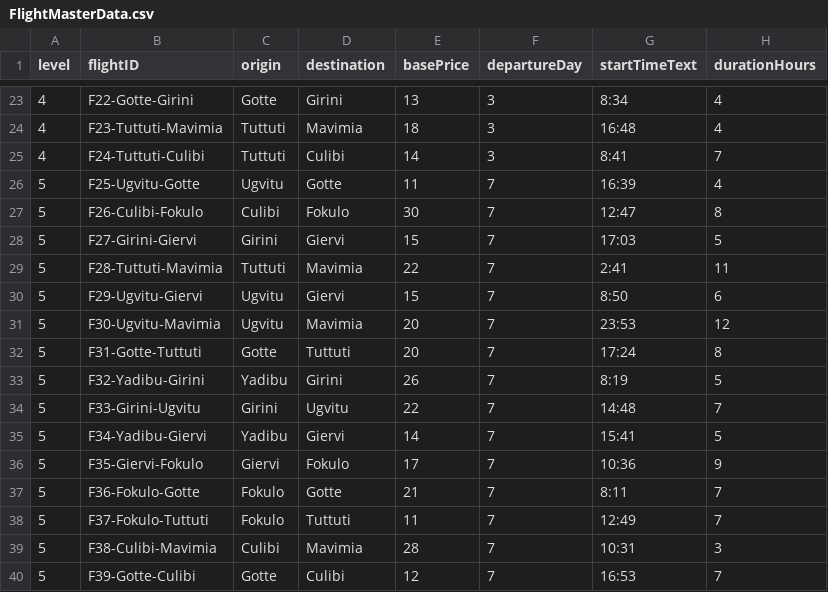
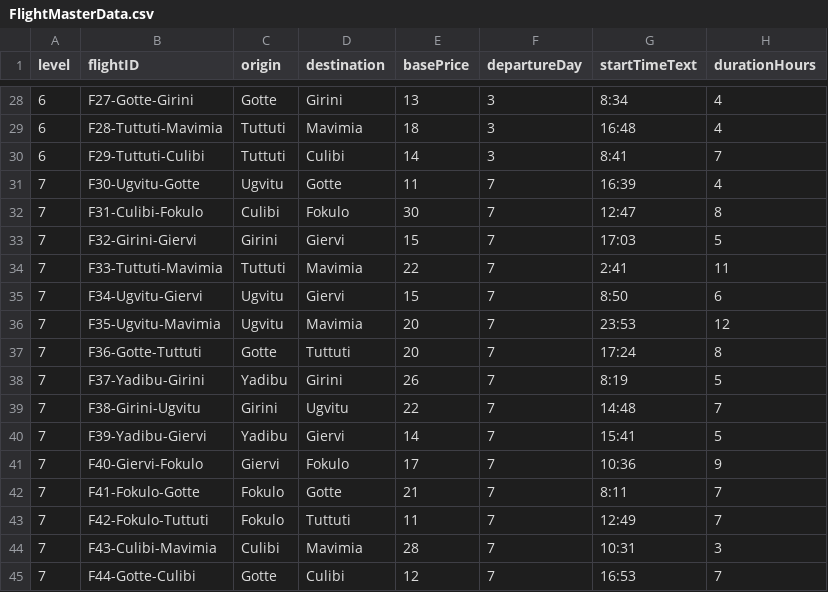
Before and after one commit to NegarNsh/Flight-Date, a CSV file: Assets/Data/FlightMasterData.csv, drawn as a sheet; only a part is shown, gaps mark what is left out; the diff covers the shown part only.

```diff
--- a/Assets/Data/FlightMasterData.csv
+++ b/Assets/Data/FlightMasterData.csv
@@ -23,18 +28,18 @@ level,flightID,origin,destination,basePrice,departureDay,startTimeText,durationH
-4,F22-Gotte-Girini,Gotte,Girini,13,3,8:34,4
-4,F23-Tuttuti-Mavimia,Tuttuti,Mavimia,18,3,16:48,4
-4,F24-Tuttuti-Culibi,Tuttuti,Culibi,14,3,8:41,7
-5,F25-Ugvitu-Gotte,Ugvitu,Gotte,11,7,16:39,4
-5,F26-Culibi-Fokulo,Culibi,Fokulo,30,7,12:47,8
-5,F27-Girini-Giervi,Girini,Giervi,15,7,17:03,5
-5,F28-Tuttuti-Mavimia,Tuttuti,Mavimia,22,7,2:41,11
-5,F29-Ugvitu-Giervi,Ugvitu,Giervi,15,7,8:50,6
-5,F30-Ugvitu-Mavimia,Ugvitu,Mavimia,20,7,23:53,12
-5,F31-Gotte-Tuttuti,Gotte,Tuttuti,20,7,17:24,8
-5,F32-Yadibu-Girini,Yadibu,Girini,26,7,8:19,5
-5,F33-Girini-Ugvitu,Girini,Ugvitu,22,7,14:48,7
-5,F34-Yadibu-Giervi,Yadibu,Giervi,14,7,15:41,5
-5,F35-Giervi-Fokulo,Giervi,Fokulo,17,7,10:36,9
-5,F36-Fokulo-Gotte,Fokulo,Gotte,21,7,8:11,7
-5,F37-Fokulo-Tuttuti,Fokulo,Tuttuti,11,7,12:49,7
-5,F38-Culibi-Mavimia,Culibi,Mavimia,28,7,10:31,3
-5,F39-Gotte-Culibi,Gotte,Culibi,12,7,16:53,7
+6,F27-Gotte-Girini,Gotte,Girini,13,3,8:34,4
+6,F28-Tuttuti-Mavimia,Tuttuti,Mavimia,18,3,16:48,4
+6,F29-Tuttuti-Culibi,Tuttuti,Culibi,14,3,8:41,7
+7,F30-Ugvitu-Gotte,Ugvitu,Gotte,11,7,16:39,4
+7,F31-Culibi-Fokulo,Culibi,Fokulo,30,7,12:47,8
+7,F32-Girini-Giervi,Girini,Giervi,15,7,17:03,5
+7,F33-Tuttuti-Mavimia,Tuttuti,Mavimia,22,7,2:41,11
+7,F34-Ugvitu-Giervi,Ugvitu,Giervi,15,7,8:50,6
+7,F35-Ugvitu-Mavimia,Ugvitu,Mavimia,20,7,23:53,12
+7,F36-Gotte-Tuttuti,Gotte,Tuttuti,20,7,17:24,8
+7,F37-Yadibu-Girini,Yadibu,Girini,26,7,8:19,5
+7,F38-Girini-Ugvitu,Girini,Ugvitu,22,7,14:48,7
+7,F39-Yadibu-Giervi,Yadibu,Giervi,14,7,15:41,5
+7,F40-Giervi-Fokulo,Giervi,Fokulo,17,7,10:36,9
+7,F41-Fokulo-Gotte,Fokulo,Gotte,21,7,8:11,7
+7,F42-Fokulo-Tuttuti,Fokulo,Tuttuti,11,7,12:49,7
+7,F43-Culibi-Mavimia,Culibi,Mavimia,28,7,10:31,3
+7,F44-Gotte-Culibi,Gotte,Culibi,12,7,16:53,7
```
Also changed, not shown: 6 added rows, 1 removed row and 41 edited cells elsewhere in this file, Assets/Resources/LevelData.csv, 48 other files.
